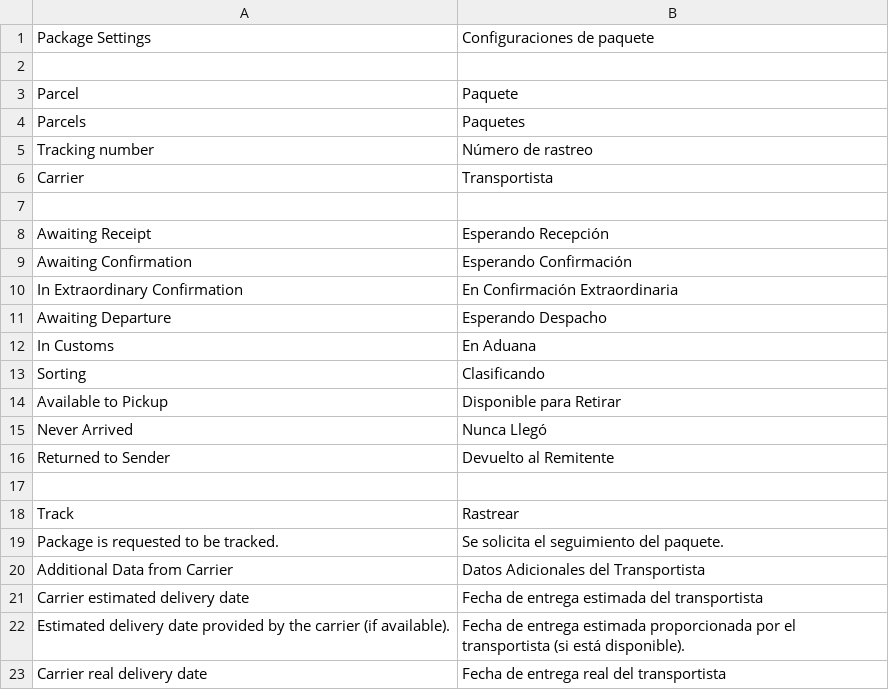
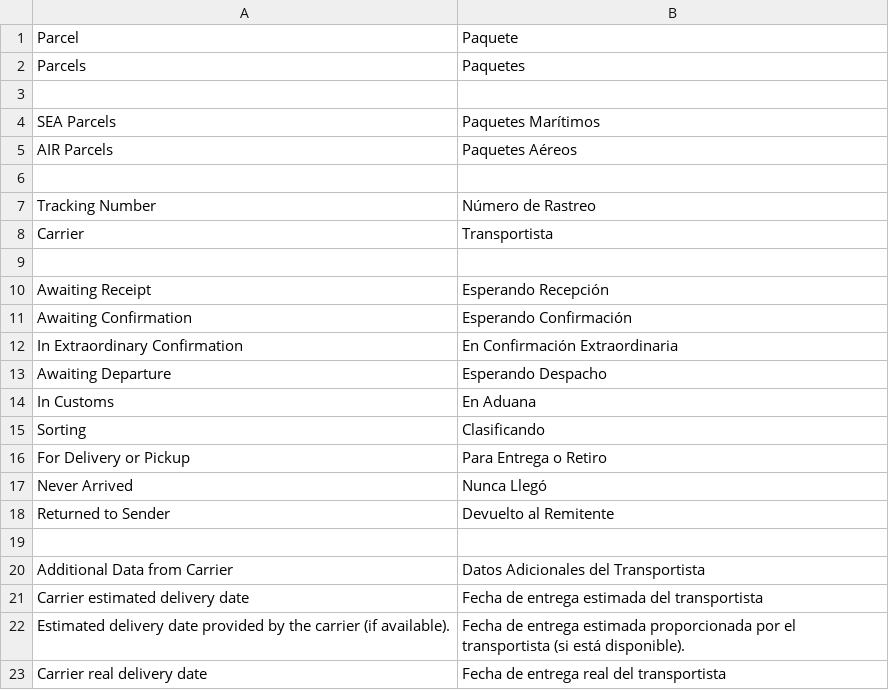
Before and after one commit to AgileShift/cargo_management, a CSV file: cargo_management/translations/es.csv, drawn as a sheet; only a part is shown.

```diff
--- a/cargo_management/translations/es.csv
+++ b/cargo_management/translations/es.csv
@@ -1,6 +1,8 @@
-Package Settings,Configuraciones de paquete
-
 Parcel,Paquete
 Parcels,Paquetes
-Tracking number,Número de rastreo
+
+SEA Parcels, Paquetes Marítimos
+AIR Parcels, Paquetes Aéreos
+
+Tracking Number,Número de Rastreo
 Carrier,Transportista
@@ -13,3 +15,3 @@ In Customs,En Aduana
 Sorting,Clasificando
-Available to Pickup,Disponible para Retirar
+For Delivery or Pickup,Para Entrega o Retiro
 Never Arrived,Nunca Llegó
@@ -17,4 +19,2 @@ Returned to Sender,Devuelto al Remitente
 
-Track,Rastrear
-Package is requested to be tracked.,Se solicita el seguimiento del paquete.
 Additional Data from Carrier,Datos Adicionales del Transportista
```
Also changed, not shown: 4 other files.
